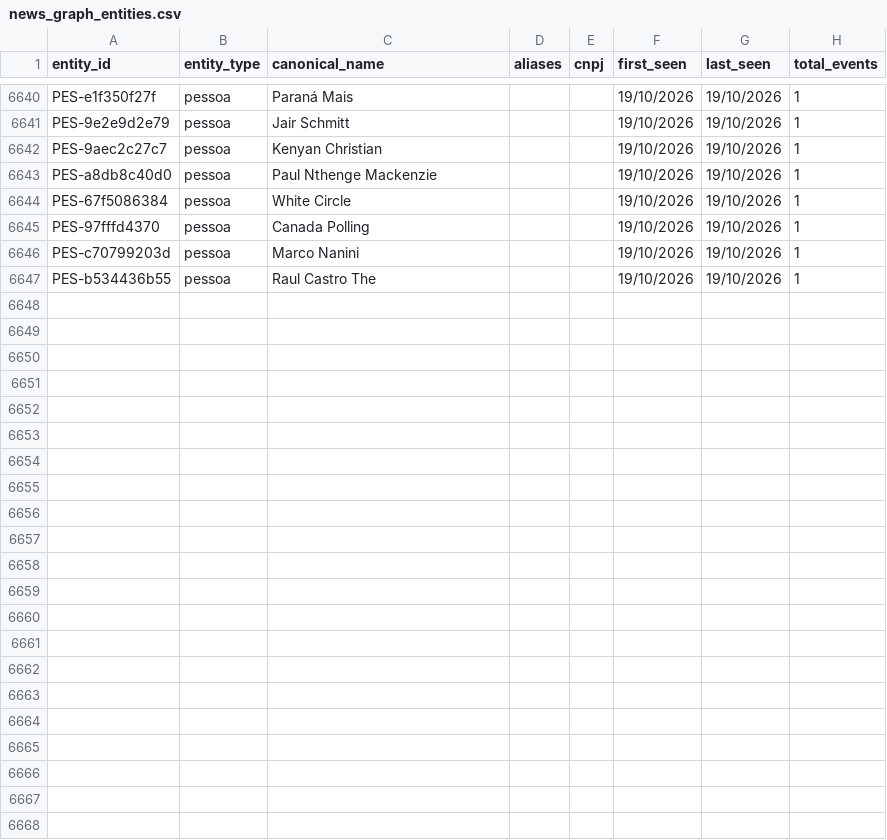
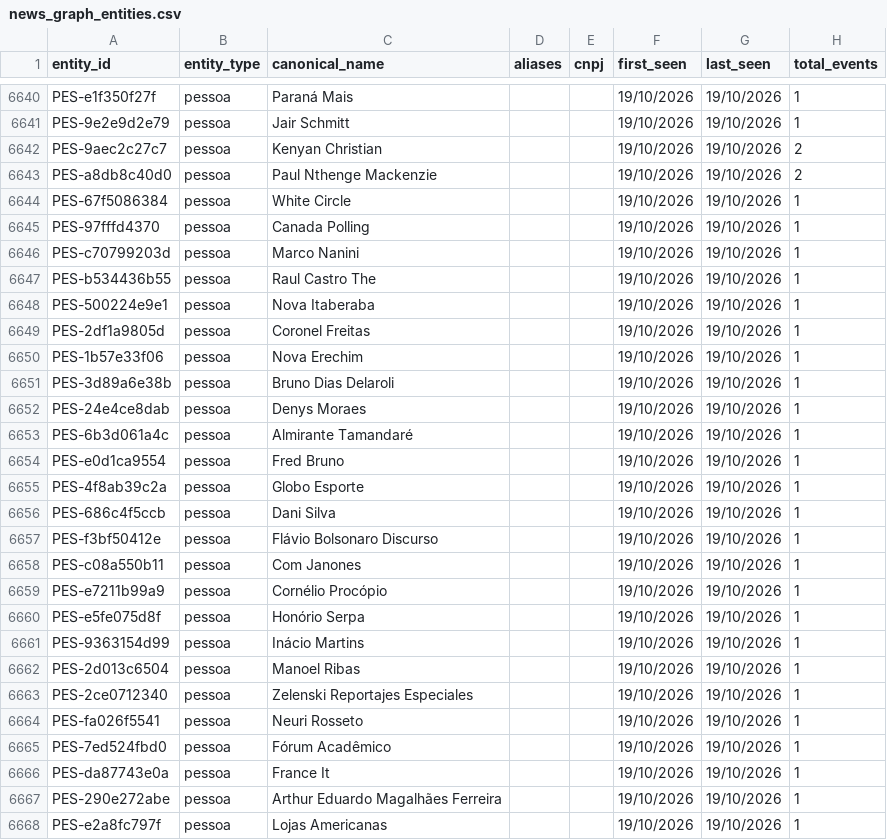
Before and after one commit to GuilhermeACRusso/monitor-de-not-cias, a CSV file: news_graph_entities.csv, drawn as a sheet; only a part is shown, gaps mark what is left out; the diff covers the shown part only.

```diff
--- a/news_graph_entities.csv
+++ b/news_graph_entities.csv
@@ -6641,4 +6641,4 @@ PES-e1f350f27f,pessoa,Paraná Mais,,,19/10/2026,19/10/2026,1
 PES-9e2e9d2e79,pessoa,Jair Schmitt,,,19/10/2026,19/10/2026,1
-PES-9aec2c27c7,pessoa,Kenyan Christian,,,19/10/2026,19/10/2026,1
-PES-a8db8c40d0,pessoa,Paul Nthenge Mackenzie,,,19/10/2026,19/10/2026,1
+PES-9aec2c27c7,pessoa,Kenyan Christian,,,19/10/2026,19/10/2026,2
+PES-a8db8c40d0,pessoa,Paul Nthenge Mackenzie,,,19/10/2026,19/10/2026,2
 PES-67f5086384,pessoa,White Circle,,,19/10/2026,19/10/2026,1
@@ -6647 +6647,22 @@ PES-c70799203d,pessoa,Marco Nanini,,,19/10/2026,19/10/2026,1
 PES-b534436b55,pessoa,Raul Castro The,,,19/10/2026,19/10/2026,1
+PES-500224e9e1,pessoa,Nova Itaberaba,,,19/10/2026,19/10/2026,1
+PES-2df1a9805d,pessoa,Coronel Freitas,,,19/10/2026,19/10/2026,1
+PES-1b57e33f06,pessoa,Nova Erechim,,,19/10/2026,19/10/2026,1
+PES-3d89a6e38b,pessoa,Bruno Dias Delaroli,,,19/10/2026,19/10/2026,1
+PES-24e4ce8dab,pessoa,Denys Moraes,,,19/10/2026,19/10/2026,1
+PES-6b3d061a4c,pessoa,Almirante Tamandaré,,,19/10/2026,19/10/2026,1
+PES-e0d1ca9554,pessoa,Fred Bruno,,,19/10/2026,19/10/2026,1
+PES-4f8ab39c2a,pessoa,Globo Esporte,,,19/10/2026,19/10/2026,1
+PES-686c4f5ccb,pessoa,Dani Silva,,,19/10/2026,19/10/2026,1
+PES-f3bf50412e,pessoa,Flávio Bolsonaro Discurso,,,19/10/2026,19/10/2026,1
+PES-c08a550b11,pessoa,Com Janones,,,19/10/2026,19/10/2026,1
+PES-e7211b99a9,pessoa,Cornélio Procópio,,,19/10/2026,19/10/2026,1
+PES-e5fe075d8f,pessoa,Honório Serpa,,,19/10/2026,19/10/2026,1
+PES-9363154d99,pessoa,Inácio Martins,,,19/10/2026,19/10/2026,1
+PES-2d013c6504,pessoa,Manoel Ribas,,,19/10/2026,19/10/2026,1
+PES-2ce0712340,pessoa,Zelenski Reportajes Especiales,,,19/10/2026,19/10/2026,1
+PES-fa026f5541,pessoa,Neuri Rosseto,,,19/10/2026,19/10/2026,1
+PES-7ed524fbd0,pessoa,Fórum Acadêmico,,,19/10/2026,19/10/2026,1
+PES-da87743e0a,pessoa,France It,,,19/10/2026,19/10/2026,1
+PES-290e272abe,pessoa,Arthur Eduardo Magalhães Ferreira,,,19/10/2026,19/10/2026,1
+PES-e2a8fc797f,pessoa,Lojas Americanas,,,19/10/2026,19/10/2026,1
```
Also changed, not shown: 58 edited cells elsewhere in this file, news_ledger.csv, 2 other files.
